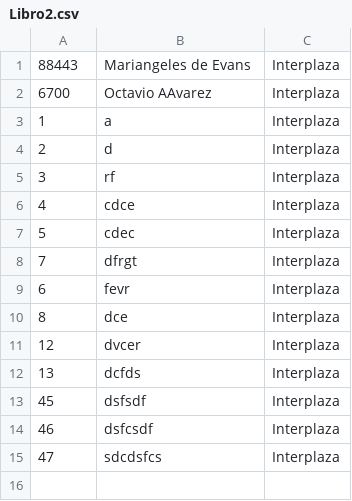
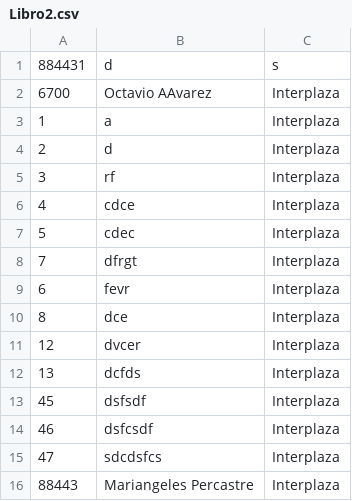
Before and after one commit to mariangelescode/accessToEvent-php, a CSV file: Libro2.csv, drawn as a sheet.

```diff
--- a/Libro2.csv
+++ b/Libro2.csv
@@ -1,2 +1,2 @@
-88443,Mariangeles de Evans,Interplaza
+884431,d,s
 6700,Octavio AAvarez,Interplaza
@@ -15 +15,2 @@
 47,sdcdsfcs,Interplaza
+88443,Mariangeles Percastre,Interplaza
```
Also changed, not shown: 2 other files.
